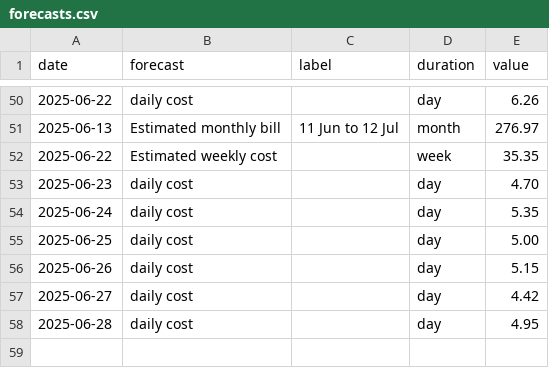
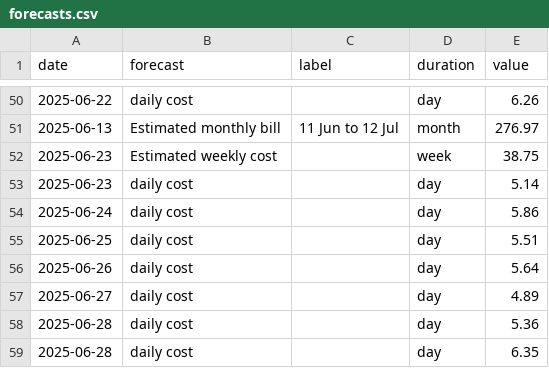
Before and after one commit to seanlhodges/energy_consumption, a CSV file: data/forecasts.csv, drawn as a sheet; only a part is shown, gaps mark what is left out.

```diff
--- a/data/forecasts.csv
+++ b/data/forecasts.csv
@@ -51,8 +51,9 @@ date,forecast,label,duration,value
 2025-06-13,Estimated monthly bill,11 Jun to 12 Jul,month,276.97
-2025-06-22,Estimated weekly cost,,week,35.35
-2025-06-23,daily cost,,day,4.70
-2025-06-24,daily cost,,day,5.35
-2025-06-25,daily cost,,day,5.00
-2025-06-26,daily cost,,day,5.15
-2025-06-27,daily cost,,day,4.42
-2025-06-28,daily cost,,day,4.95
+2025-06-23,Estimated weekly cost,,week,38.75
+2025-06-23,daily cost,,day,5.14
+2025-06-24,daily cost,,day,5.86
+2025-06-25,daily cost,,day,5.51
+2025-06-26,daily cost,,day,5.64
+2025-06-27,daily cost,,day,4.89
+2025-06-28,daily cost,,day,5.36
+2025-06-28,daily cost,,day,6.35
```
Also changed, not shown: data/usage-appliances.csv, 10 other files.
